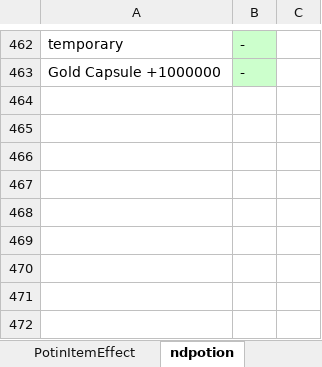
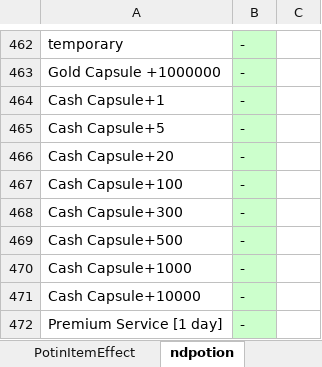
Before and after one commit to juangraydev/nexus-database, an Excel workbook: gu_in/SkillForce.edf/PotionItemEffect.xlsx, sheet ndpotion, drawn as a sheet; only a part is shown, gaps mark what is left out; values as stored, in another font and other column widths than the file's, no borders; the diff names each change by its address in the sheet, - before the commit and + after, or states it on an @@ line.

```diff
--- a/gu_in/SkillForce.edf/PotionItemEffect.xlsx (sheet ndpotion)
+++ b/gu_in/SkillForce.edf/PotionItemEffect.xlsx (sheet ndpotion)
+row 464: Cash Capsule+1 | -
+row 465: Cash Capsule+5 | -
+row 466: Cash Capsule+20 | -
+row 467: Cash Capsule+100 | -
+row 468: Cash Capsule+300 | -
+row 469: Cash Capsule+500 | -
+row 470: Cash Capsule+1000 | -
+row 471: Cash Capsule+10000 | -
+row 472: Premium Service [1 day] | -
```
Also changed, not shown: sheet PotinItemEffect, gu_in/Item.edf/13_PotionItem/PotionItem.xlsx, gu_in/ItemLooting.xlsx, 23 other files.
